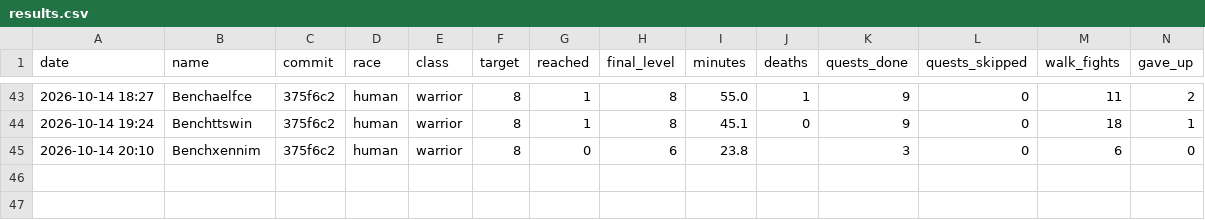
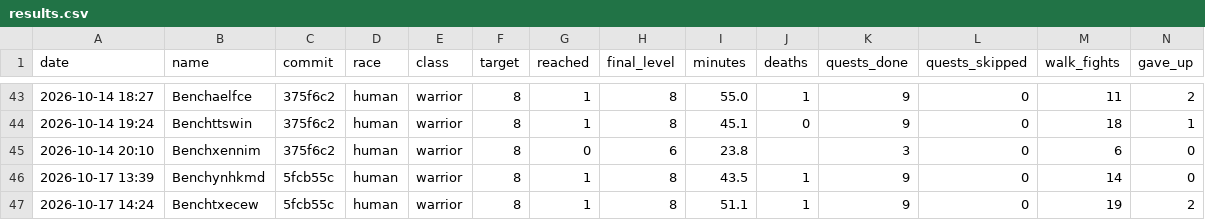
Before and after one commit to Rabhynoide/agent-wow-workspace, a CSV file: journal/bench/results.csv, drawn as a sheet; only a part is shown, gaps mark what is left out; rows hold the shown columns only; the diff names each change by its address in the sheet, - before the commit and + after, or states it on an @@ line.

```diff
--- a/journal/bench/results.csv
+++ b/journal/bench/results.csv
+row 46: 2026-10-17 13:39 | Benchynhkmd | 5fcb55c | human | warrior | 8 | 1 | 8 | 43.5 | 1 | 9 | 0 | 14 | 0
+row 47: 2026-10-17 14:24 | Benchtxecew | 5fcb55c | human | warrior | 8 | 1 | 8 | 51.1 | 1 | 9 | 0 | 19 | 2
```
Also changed, not shown: 9 other files.
